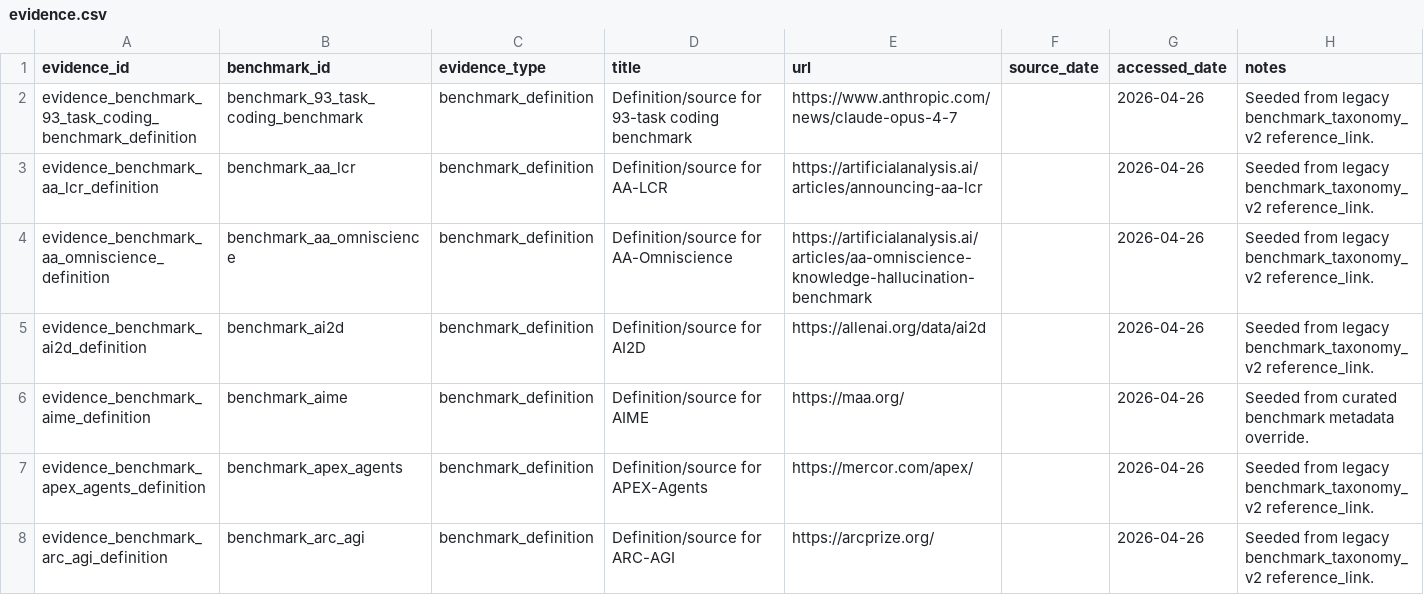
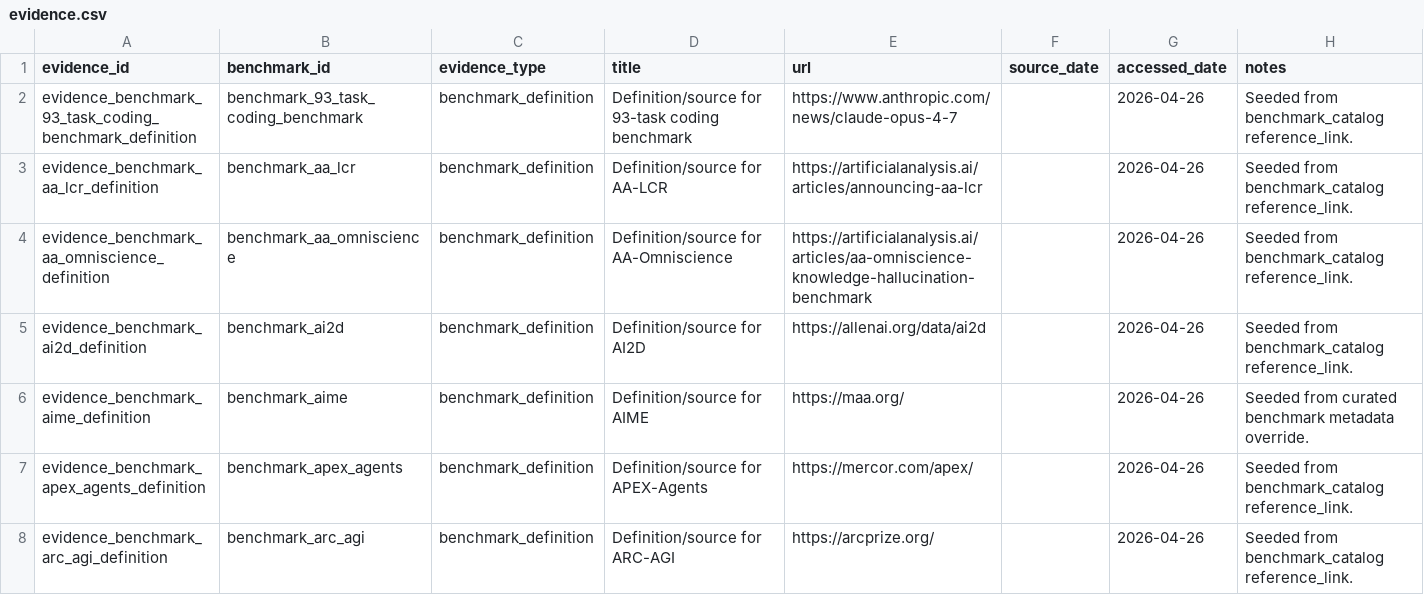
Before and after one commit to isingmodel/evolution_of_benchmarks_in_frontier_models, a CSV file: data/evidence.csv, drawn as a sheet; only a part is shown; the diff covers the shown part only.

Commit message:
FIX: legacy data deleted

```diff
--- a/data/evidence.csv
+++ b/data/evidence.csv
@@ -1,8 +1,8 @@
 evidence_id,benchmark_id,evidence_type,title,url,source_date,accessed_date,notes
-evidence_benchmark_93_task_coding_benchmark_definition,benchmark_93_task_coding_benchmark,benchmark_definition,Definition/source for 93-task coding benchmark,https://www.anthropic.com/news/claude-opus-4-7,,2026-04-26,Seeded from legacy benchmark_taxonomy_v2 reference_link.
-evidence_benchmark_aa_lcr_definition,benchmark_aa_lcr,benchmark_definition,Definition/source for AA-LCR,https://artificialanalysis.ai/articles/announcing-aa-lcr,,2026-04-26,Seeded from legacy benchmark_taxonomy_v2 reference_link.
-evidence_benchmark_aa_omniscience_definition,benchmark_aa_omniscience,benchmark_definition,Definition/source for AA-Omniscience,https://artificialanalysis.ai/articles/aa-omniscience-knowledge-hallucination-benchmark,,2026-04-26,Seeded from legacy benchmark_taxonomy_v2 reference_link.
-evidence_benchmark_ai2d_definition,benchmark_ai2d,benchmark_definition,Definition/source for AI2D,https://allenai.org/data/ai2d,,2026-04-26,Seeded from legacy benchmark_taxonomy_v2 reference_link.
+evidence_benchmark_93_task_coding_benchmark_definition,benchmark_93_task_coding_benchmark,benchmark_definition,Definition/source for 93-task coding benchmark,https://www.anthropic.com/news/claude-opus-4-7,,2026-04-26,Seeded from benchmark_catalog reference_link.
+evidence_benchmark_aa_lcr_definition,benchmark_aa_lcr,benchmark_definition,Definition/source for AA-LCR,https://artificialanalysis.ai/articles/announcing-aa-lcr,,2026-04-26,Seeded from benchmark_catalog reference_link.
+evidence_benchmark_aa_omniscience_definition,benchmark_aa_omniscience,benchmark_definition,Definition/source for AA-Omniscience,https://artificialanalysis.ai/articles/aa-omniscience-knowledge-hallucination-benchmark,,2026-04-26,Seeded from benchmark_catalog reference_link.
+evidence_benchmark_ai2d_definition,benchmark_ai2d,benchmark_definition,Definition/source for AI2D,https://allenai.org/data/ai2d,,2026-04-26,Seeded from benchmark_catalog reference_link.
 evidence_benchmark_aime_definition,benchmark_aime,benchmark_definition,Definition/source for AIME,https://maa.org/,,2026-04-26,Seeded from curated benchmark metadata override.
-evidence_benchmark_apex_agents_definition,benchmark_apex_agents,benchmark_definition,Definition/source for APEX-Agents,https://mercor.com/apex/,,2026-04-26,Seeded from legacy benchmark_taxonomy_v2 reference_link.
-evidence_benchmark_arc_agi_definition,benchmark_arc_agi,benchmark_definition,Definition/source for ARC-AGI,https://arcprize.org/,,2026-04-26,Seeded from legacy benchmark_taxonomy_v2 reference_link.
+evidence_benchmark_apex_agents_definition,benchmark_apex_agents,benchmark_definition,Definition/source for APEX-Agents,https://mercor.com/apex/,,2026-04-26,Seeded from benchmark_catalog reference_link.
+evidence_benchmark_arc_agi_definition,benchmark_arc_agi,benchmark_definition,Definition/source for ARC-AGI,https://arcprize.org/,,2026-04-26,Seeded from benchmark_catalog reference_link.
```
Also changed, not shown: 94 edited cells elsewhere in this file, 10 other files.
